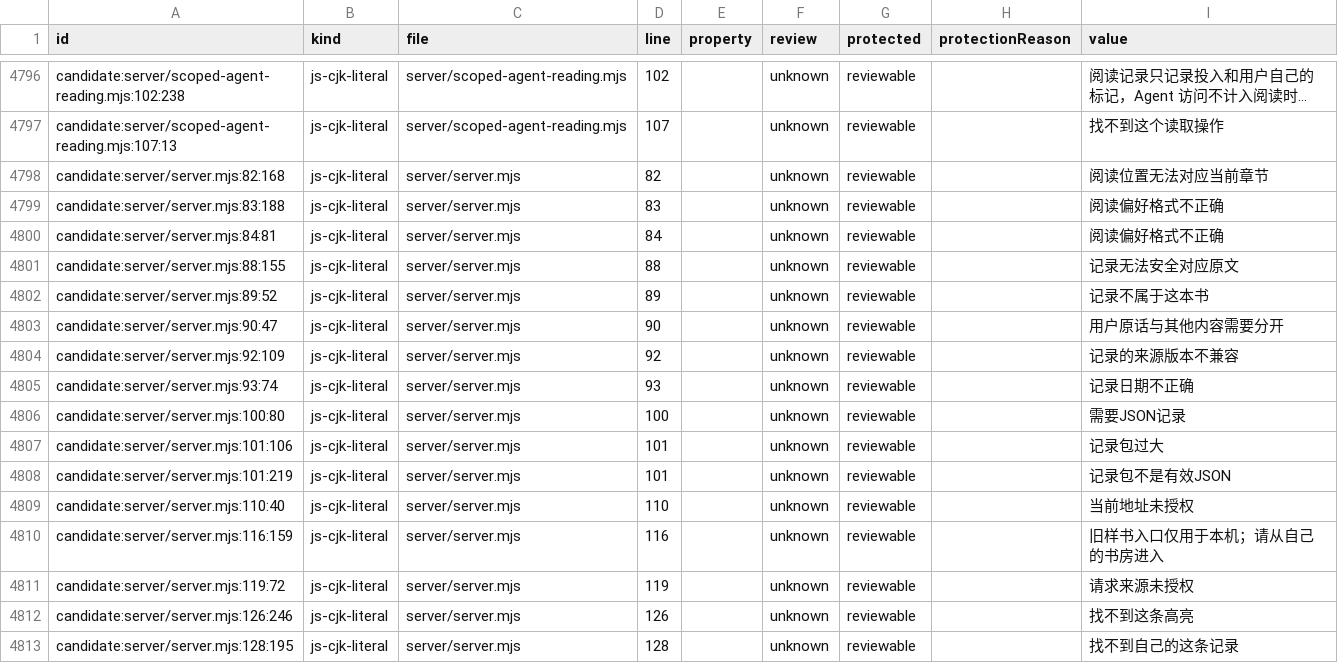
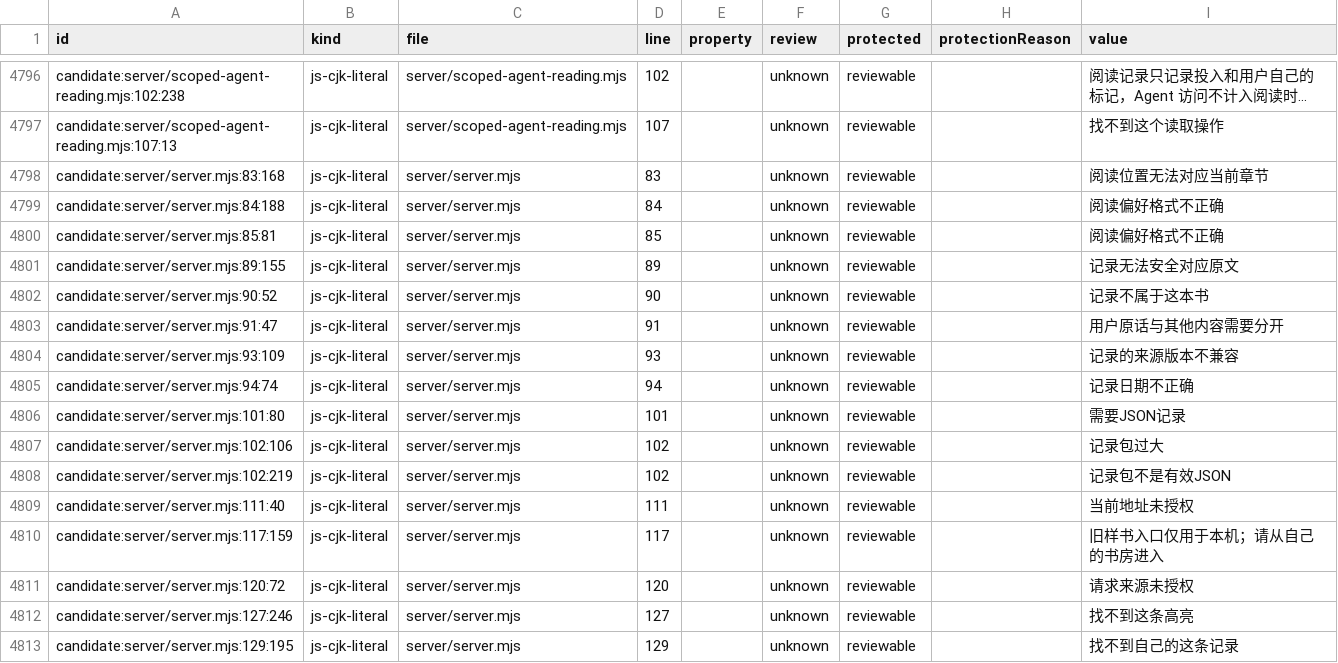
Before and after one commit to getyak/leafhour, a CSV file: docs/copy/copy-candidates.csv, drawn as a sheet; only a part is shown, gaps mark what is left out; long unchanged cells end in …; the diff covers the shown part only; the diff names each change by its address in the sheet, - before the commit and + after, or states it on an @@ line.

```diff
--- a/docs/copy/copy-candidates.csv
+++ b/docs/copy/copy-candidates.csv
-A4798 (id): candidate:server/server.mjs:82:168
+A4798 (id): candidate:server/server.mjs:83:168
-D4798 (line): 82
+D4798 (line): 83
-A4799 (id): candidate:server/server.mjs:83:188
+A4799 (id): candidate:server/server.mjs:84:188
-D4799 (line): 83
+D4799 (line): 84
-A4800 (id): candidate:server/server.mjs:84:81
+A4800 (id): candidate:server/server.mjs:85:81
-D4800 (line): 84
+D4800 (line): 85
-A4801 (id): candidate:server/server.mjs:88:155
+A4801 (id): candidate:server/server.mjs:89:155
-D4801 (line): 88
+D4801 (line): 89
-A4802 (id): candidate:server/server.mjs:89:52
+A4802 (id): candidate:server/server.mjs:90:52
-D4802 (line): 89
+D4802 (line): 90
-A4803 (id): candidate:server/server.mjs:90:47
+A4803 (id): candidate:server/server.mjs:91:47
-D4803 (line): 90
+D4803 (line): 91
-A4804 (id): candidate:server/server.mjs:92:109
+A4804 (id): candidate:server/server.mjs:93:109
-D4804 (line): 92
+D4804 (line): 93
-A4805 (id): candidate:server/server.mjs:93:74
+A4805 (id): candidate:server/server.mjs:94:74
-D4805 (line): 93
+D4805 (line): 94
-A4806 (id): candidate:server/server.mjs:100:80
+A4806 (id): candidate:server/server.mjs:101:80
-D4806 (line): 100
+D4806 (line): 101
-A4807 (id): candidate:server/server.mjs:101:106
+A4807 (id): candidate:server/server.mjs:102:106
-D4807:D4808 (line): 101
+D4807:D4808 (line): 102
-A4808 (id): candidate:server/server.mjs:101:219
+A4808 (id): candidate:server/server.mjs:102:219
-A4809 (id): candidate:server/server.mjs:110:40
+A4809 (id): candidate:server/server.mjs:111:40
-D4809 (line): 110
+D4809 (line): 111
-A4810 (id): candidate:server/server.mjs:116:159
+A4810 (id): candidate:server/server.mjs:117:159
-D4810 (line): 116
+D4810 (line): 117
-A4811 (id): candidate:server/server.mjs:119:72
+A4811 (id): candidate:server/server.mjs:120:72
-D4811 (line): 119
+D4811 (line): 120
-A4812 (id): candidate:server/server.mjs:126:246
+A4812 (id): candidate:server/server.mjs:127:246
-D4812 (line): 126
+D4812 (line): 127
-A4813 (id): candidate:server/server.mjs:128:195
+A4813 (id): candidate:server/server.mjs:129:195
-D4813 (line): 128
+D4813 (line): 129
```
Also changed, not shown: 26 edited cells elsewhere in this file, docs/copy/copy-inventory.csv, 51 other files.
